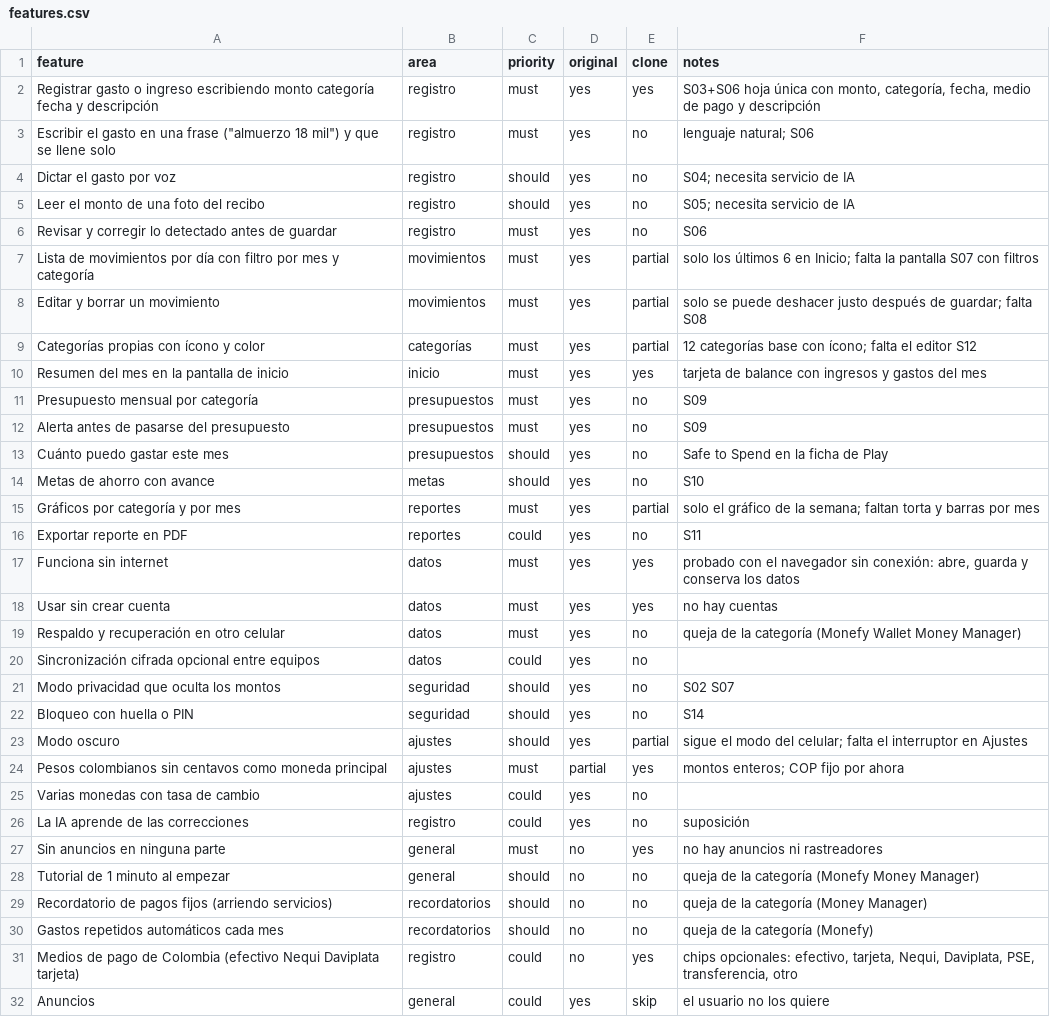
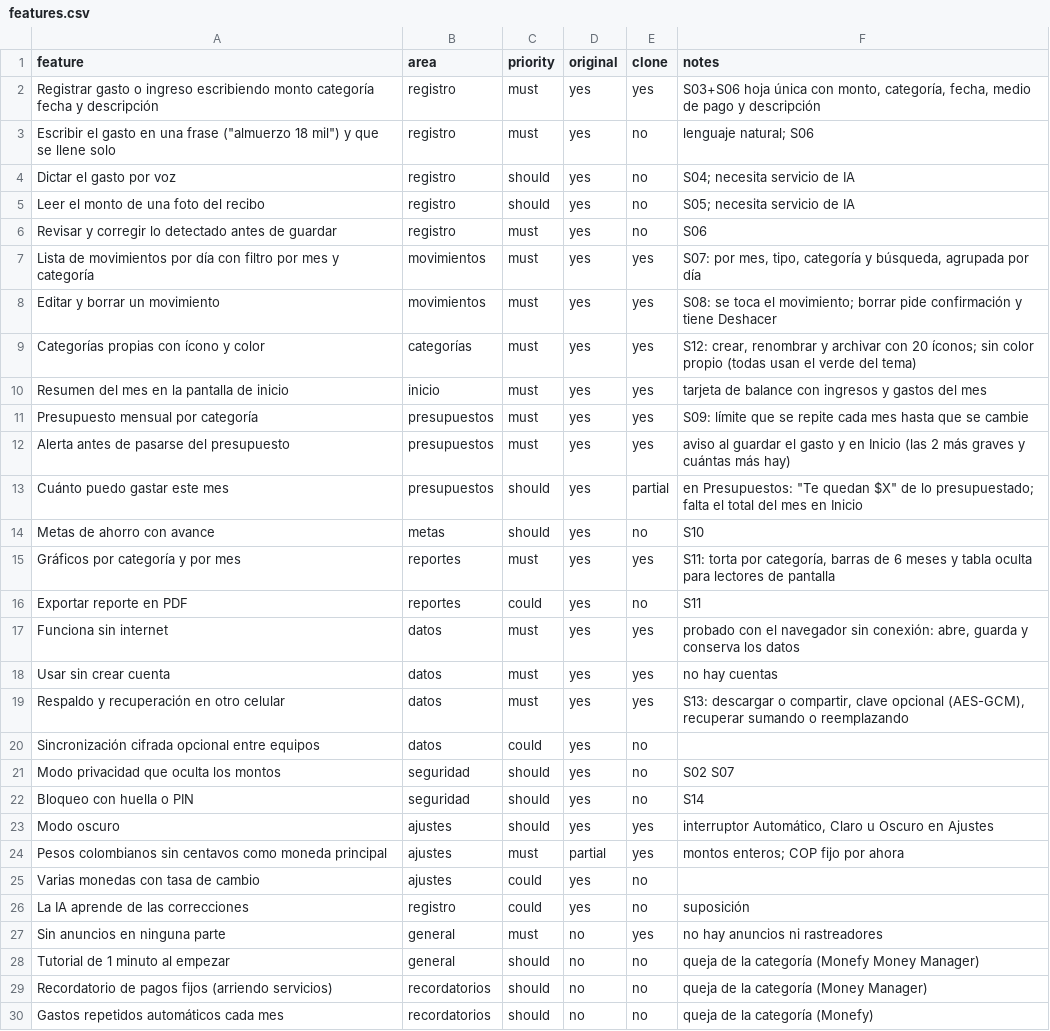
Before and after one commit to afbolivar-2026b-lang/principios-inteligencia-artificial-2026-b-, a CSV file: clonar/features.csv, drawn as a sheet; only a part is shown; the shorter side is filled out with more unchanged rows.

```diff
--- a/clonar/features.csv
+++ b/clonar/features.csv
@@ -6,11 +6,11 @@ Leer el monto de una foto del recibo,registro,should,yes,no,S05; necesita servic
 Revisar y corregir lo detectado antes de guardar,registro,must,yes,no,S06
-Lista de movimientos por día con filtro por mes y categoría,movimientos,must,yes,partial,solo los últimos 6 en Inicio; falta la pantalla S07 con filtros
-Editar y borrar un movimiento,movimientos,must,yes,partial,solo se puede deshacer justo después de guardar; falta S08
-Categorías propias con ícono y color,categorías,must,yes,partial,12 categorías base con ícono; falta el editor S12
+Lista de movimientos por día con filtro por mes y categoría,movimientos,must,yes,yes,"S07: por mes, tipo, categoría y búsqueda, agrupada por día"
+Editar y borrar un movimiento,movimientos,must,yes,yes,S08: se toca el movimiento; borrar pide confirmación y tiene Deshacer
+Categorías propias con ícono y color,categorías,must,yes,yes,"S12: crear, renombrar y archivar con 20 íconos; sin color propio (todas usan el verde del tema)"
 Resumen del mes en la pantalla de inicio,inicio,must,yes,yes,tarjeta de balance con ingresos y gastos del mes
-Presupuesto mensual por categoría,presupuestos,must,yes,no,S09
-Alerta antes de pasarse del presupuesto,presupuestos,must,yes,no,S09
-Cuánto puedo gastar este mes,presupuestos,should,yes,no,Safe to Spend en la ficha de Play
+Presupuesto mensual por categoría,presupuestos,must,yes,yes,S09: límite que se repite cada mes hasta que se cambie
+Alerta antes de pasarse del presupuesto,presupuestos,must,yes,yes,aviso al guardar el gasto y en Inicio (las 2 más graves y cuántas más hay)
+Cuánto puedo gastar este mes,presupuestos,should,yes,partial,"en Presupuestos: ""Te quedan $X"" de lo presupuestado; falta el total del mes en Inicio"
 Metas de ahorro con avance,metas,should,yes,no,S10
-Gráficos por categoría y por mes,reportes,must,yes,partial,solo el gráfico de la semana; faltan torta y barras por mes
+Gráficos por categoría y por mes,reportes,must,yes,yes,"S11: torta por categoría, barras de 6 meses y tabla oculta para lectores de pantalla"
 Exportar reporte en PDF,reportes,could,yes,no,S11
@@ -18,3 +18,3 @@ Funciona sin internet,datos,must,yes,yes,"probado con el navegador sin conexión
 Usar sin crear cuenta,datos,must,yes,yes,no hay cuentas
-Respaldo y recuperación en otro celular,datos,must,yes,no,queja de la categoría (Monefy Wallet Money Manager)
+Respaldo y recuperación en otro celular,datos,must,yes,yes,"S13: descargar o compartir, clave opcional (AES-GCM), recuperar sumando o reemplazando"
 Sincronización cifrada opcional entre equipos,datos,could,yes,no,
@@ -22,3 +22,3 @@ Modo privacidad que oculta los montos,seguridad,should,yes,no,S02 S07
 Bloqueo con huella o PIN,seguridad,should,yes,no,S14
-Modo oscuro,ajustes,should,yes,partial,sigue el modo del celular; falta el interruptor en Ajustes
+Modo oscuro,ajustes,should,yes,yes,"interruptor Automático, Claro u Oscuro en Ajustes"
 Pesos colombianos sin centavos como moneda principal,ajustes,must,partial,yes,montos enteros; COP fijo por ahora
```
Also changed, not shown: 38 other files.
